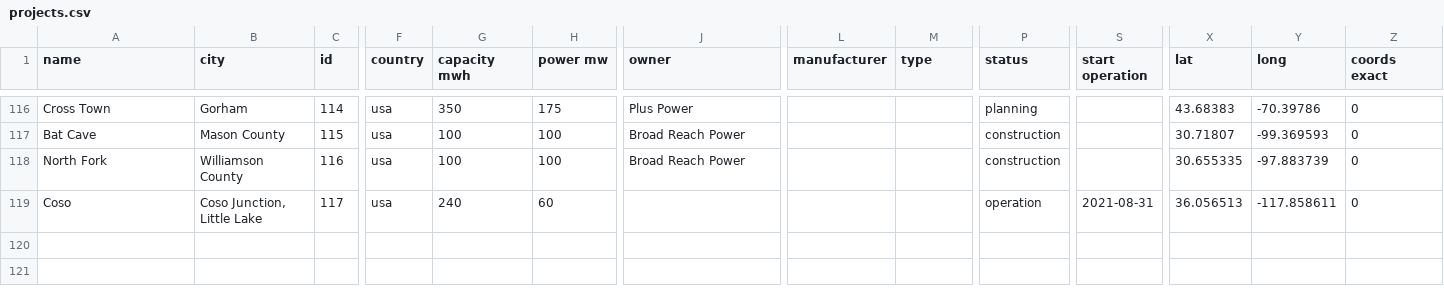
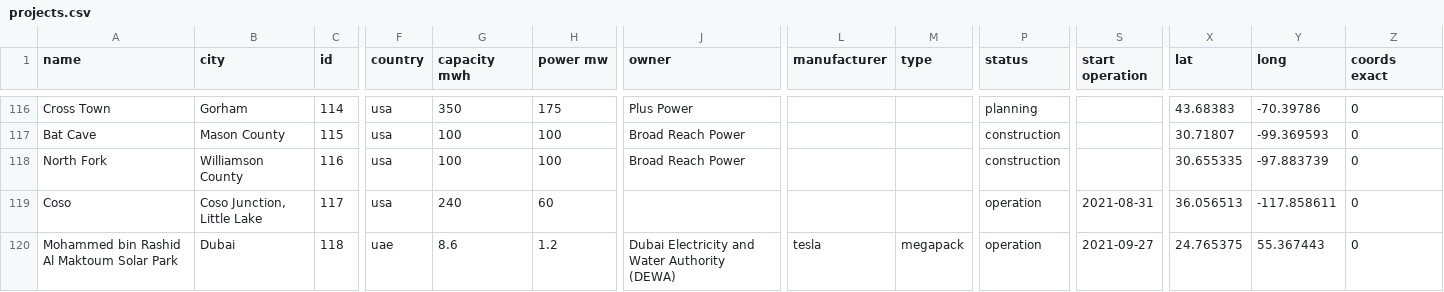
Before and after one commit to lorenz-g/tesla-megapack-tracker, a CSV file: projects.csv, drawn as a sheet; only a part is shown, gaps mark what is left out; rows hold the shown columns only; the diff names each change by its address in the sheet, - before the commit and + after, or states it on an @@ line.

Commit message:
add dubai project

```diff
--- a/projects.csv
+++ b/projects.csv
+row 120: Mohammed bin Rashid Al Maktoum Solar Park | Dubai | 118 | uae | 8.6 | 1.2 | Dubai Electricity and Water Authority (DEWA) | tesla | megapack | operation | 2021-09-27 | 24.765375 | 55.367443 | 0
```
Also changed, not shown: 1 other file.
